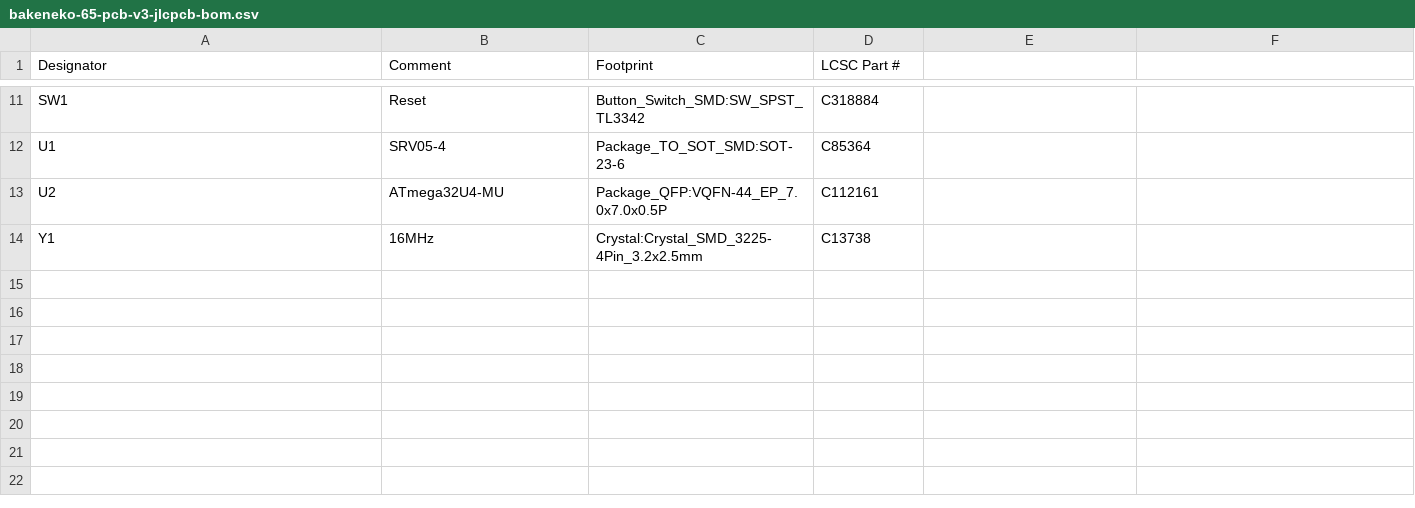
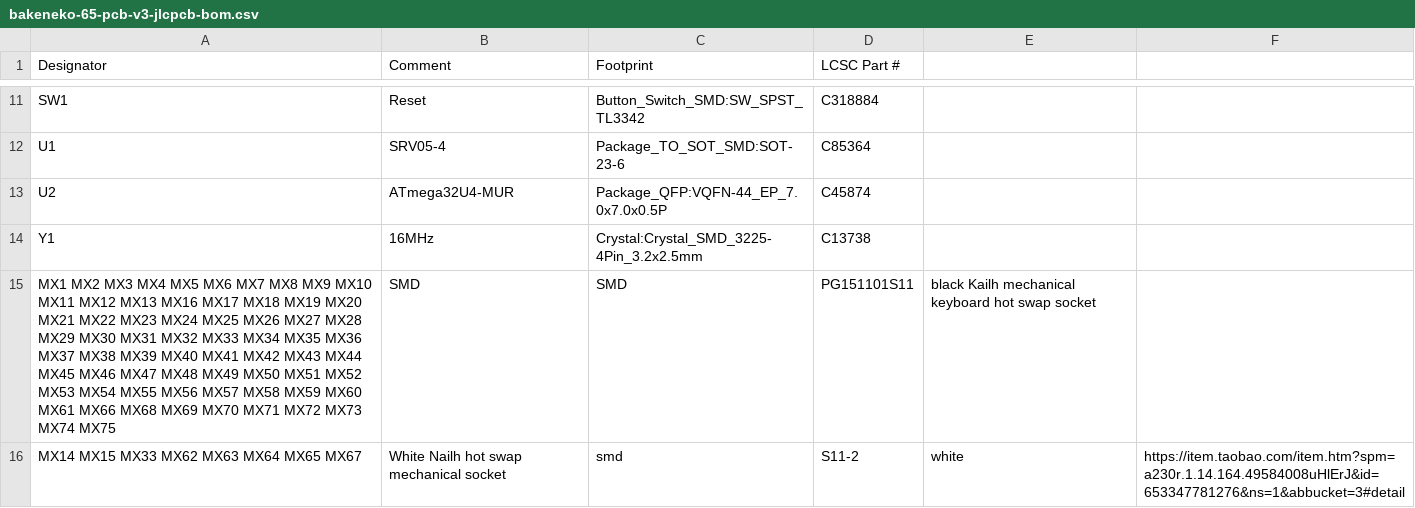
Before and after one commit to chickenman112/bakeneko-65, a CSV file: production/pcb/bakeneko-65-pcb-v3-jlcpcb-bom.csv, drawn as a sheet; only a part is shown, gaps mark what is left out.

```diff
--- a/production/pcb/bakeneko-65-pcb-v3-jlcpcb-bom.csv
+++ b/production/pcb/bakeneko-65-pcb-v3-jlcpcb-bom.csv
@@ -12,3 +12,5 @@ SW1 ,Reset,Button_Switch_SMD:SW_SPST_TL3342,C318884
 U1 ,SRV05-4,Package_TO_SOT_SMD:SOT-23-6,C85364
-U2 ,ATmega32U4-MU,Package_QFP:VQFN-44_EP_7.0x7.0x0.5P,C112161
+U2 ,ATmega32U4-MUR,Package_QFP:VQFN-44_EP_7.0x7.0x0.5P,C45874
 Y1 ,16MHz,Crystal:Crystal_SMD_3225-4Pin_3.2x2.5mm,C13738
+MX1 MX2 MX3 MX4 MX5 MX6 MX7 MX8 MX9 MX10 MX11 MX12 MX13 MX16 MX17 MX18 MX19 MX20 MX21 MX22 MX23 MX24 MX25 MX26 MX27 MX28 MX29 MX30 MX31 MX32 MX33 MX34 MX35 MX36 MX37 MX38 MX39 MX40 MX41 MX42 MX43 MX44 MX45 MX46 MX47 MX48 MX49 MX50 MX51 MX52 MX53 MX54 MX55 MX56 MX57 MX58 MX59 MX60 MX61 MX66 MX68 MX69 MX70 MX71 MX72 MX73 MX74 MX75, SMD, SMD, PG151101S11, black Kailh mechanical keyboard hot swap socket
+MX14 MX15 MX33 MX62 MX63 MX64 MX65 MX67,White Nailh hot swap mechanical socket, smd, S11-2,white,https://item.taobao.com/item.htm?spm=a230r.1.14.164.49584008uHlErJ&id=653347781276&ns=1&abbucket=3#detail
```
Also changed, not shown: production/pcb/bakeneko-65-pcb-bottom-pos.csv, 35 other files.
